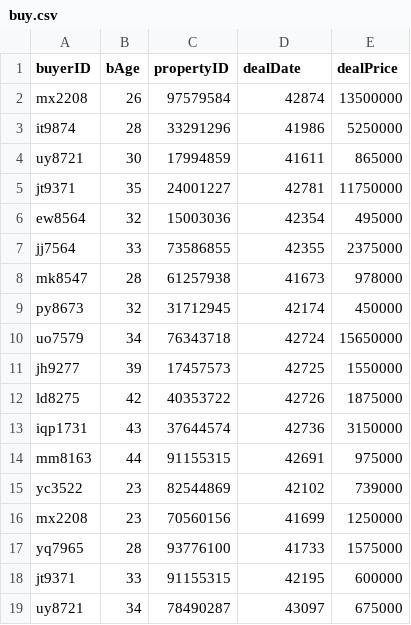
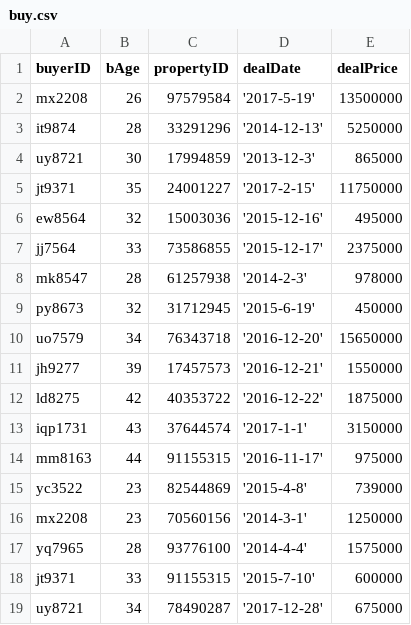
Before and after one commit to justinchoys/coms4111, a CSV file: buy.csv, drawn as a sheet.

Commit message:
test new date format

```diff
--- a/buy.csv
+++ b/buy.csv
@@ -1,19 +1,19 @@
 buyerID,bAge,propertyID,dealDate,dealPrice
-mx2208,26,97579584,42874,13500000
-it9874,28,33291296,41986,5250000
-uy8721,30,17994859,41611,865000
-jt9371,35,24001227,42781,11750000
-ew8564,32,15003036,42354,495000
-jj7564,33,73586855,42355,2375000
-mk8547,28,61257938,41673,978000
-py8673,32,31712945,42174,450000
-uo7579,34,76343718,42724,15650000
-jh9277,39,17457573,42725,1550000
-ld8275,42,40353722,42726,1875000
-iqp1731,43,37644574,42736,3150000
-mm8163,44,91155315,42691,975000
-yc3522,23,82544869,42102,739000
-mx2208,23,70560156,41699,1250000
-yq7965,28,93776100,41733,1575000
-jt9371,33,91155315,42195,600000
-uy8721,34,78490287,43097,675000
+mx2208,26,97579584,'2017-5-19',13500000
+it9874,28,33291296,'2014-12-13',5250000
+uy8721,30,17994859,'2013-12-3',865000
+jt9371,35,24001227,'2017-2-15',11750000
+ew8564,32,15003036,'2015-12-16',495000
+jj7564,33,73586855,'2015-12-17',2375000
+mk8547,28,61257938,'2014-2-3',978000
+py8673,32,31712945,'2015-6-19',450000
+uo7579,34,76343718,'2016-12-20',15650000
+jh9277,39,17457573,'2016-12-21',1550000
+ld8275,42,40353722,'2016-12-22',1875000
+iqp1731,43,37644574,'2017-1-1',3150000
+mm8163,44,91155315,'2016-11-17',975000
+yc3522,23,82544869,'2015-4-8',739000
+mx2208,23,70560156,'2014-3-1',1250000
+yq7965,28,93776100,'2014-4-4',1575000
+jt9371,33,91155315,'2015-7-10',600000
+uy8721,34,78490287,'2017-12-28',675000
```
Also changed, not shown: agent_employed.csv.
